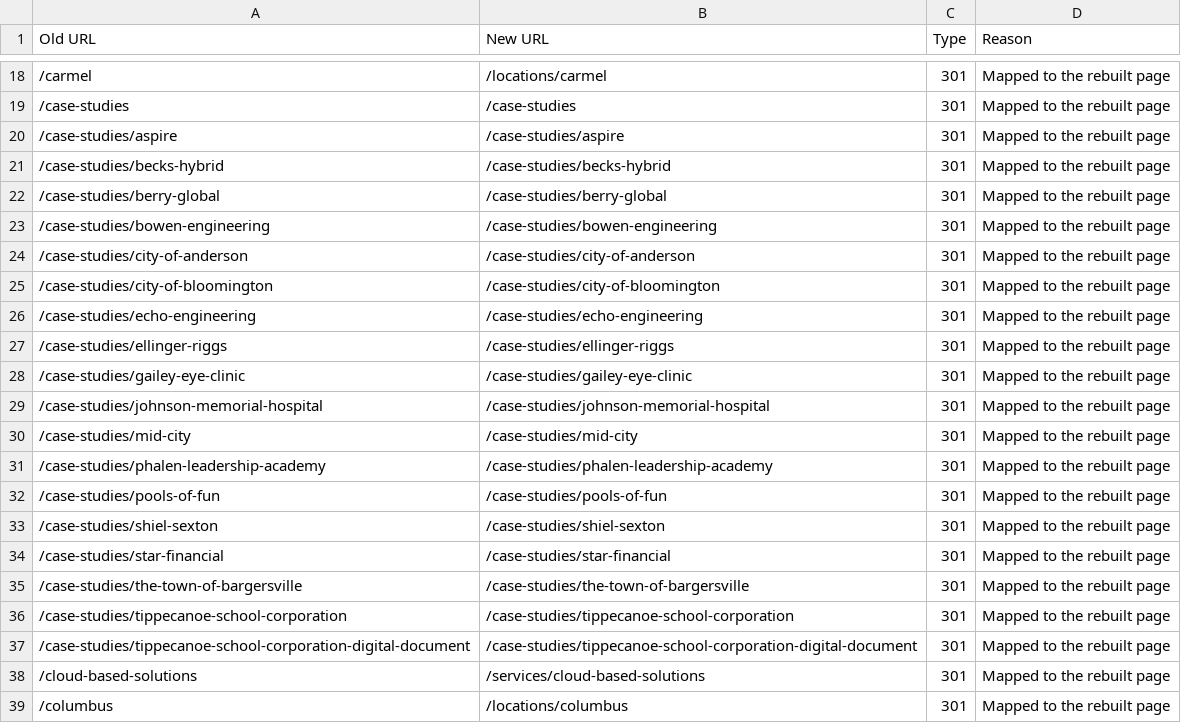
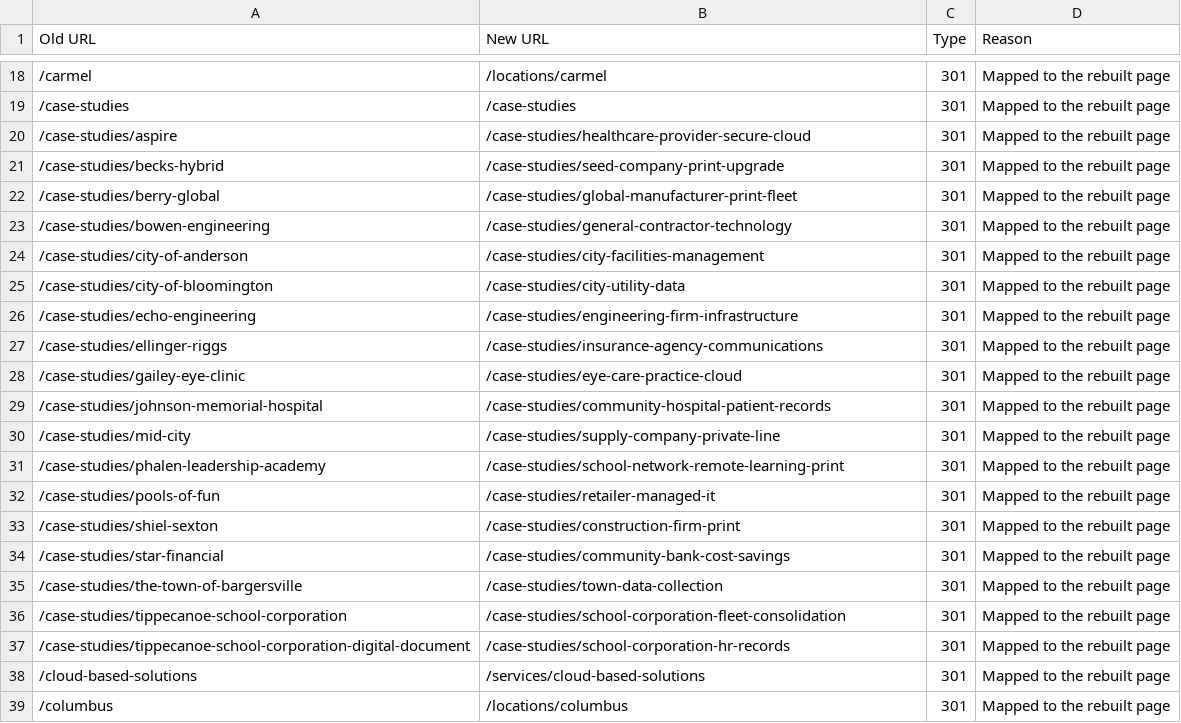
Before and after one commit to Quantum-Business-Solutions/websitedesign, a CSV file: brands/vanausdall.redirects.csv, drawn as a sheet; only a part is shown, gaps mark what is left out.

```diff
--- a/brands/vanausdall.redirects.csv
+++ b/brands/vanausdall.redirects.csv
@@ -19,20 +19,20 @@ Old URL,New URL,Type,Reason
 /case-studies,/case-studies,301,Mapped to the rebuilt page
-/case-studies/aspire,/case-studies/aspire,301,Mapped to the rebuilt page
-/case-studies/becks-hybrid,/case-studies/becks-hybrid,301,Mapped to the rebuilt page
-/case-studies/berry-global,/case-studies/berry-global,301,Mapped to the rebuilt page
-/case-studies/bowen-engineering,/case-studies/bowen-engineering,301,Mapped to the rebuilt page
-/case-studies/city-of-anderson,/case-studies/city-of-anderson,301,Mapped to the rebuilt page
-/case-studies/city-of-bloomington,/case-studies/city-of-bloomington,301,Mapped to the rebuilt page
-/case-studies/echo-engineering,/case-studies/echo-engineering,301,Mapped to the rebuilt page
-/case-studies/ellinger-riggs,/case-studies/ellinger-riggs,301,Mapped to the rebuilt page
-/case-studies/gailey-eye-clinic,/case-studies/gailey-eye-clinic,301,Mapped to the rebuilt page
-/case-studies/johnson-memorial-hospital,/case-studies/johnson-memorial-hospital,301,Mapped to the rebuilt page
-/case-studies/mid-city,/case-studies/mid-city,301,Mapped to the rebuilt page
-/case-studies/phalen-leadership-academy,/case-studies/phalen-leadership-academy,301,Mapped to the rebuilt page
-/case-studies/pools-of-fun,/case-studies/pools-of-fun,301,Mapped to the rebuilt page
-/case-studies/shiel-sexton,/case-studies/shiel-sexton,301,Mapped to the rebuilt page
-/case-studies/star-financial,/case-studies/star-financial,301,Mapped to the rebuilt page
-/case-studies/the-town-of-bargersville,/case-studies/the-town-of-bargersville,301,Mapped to the rebuilt page
-/case-studies/tippecanoe-school-corporation,/case-studies/tippecanoe-school-corporation,301,Mapped to the rebuilt page
-/case-studies/tippecanoe-school-corporation-digital-document,/case-studies/tippecanoe-school-corporation-digital-document,301,Mapped to the rebuilt page
+/case-studies/aspire,/case-studies/healthcare-provider-secure-cloud,301,Mapped to the rebuilt page
+/case-studies/becks-hybrid,/case-studies/seed-company-print-upgrade,301,Mapped to the rebuilt page
+/case-studies/berry-global,/case-studies/global-manufacturer-print-fleet,301,Mapped to the rebuilt page
+/case-studies/bowen-engineering,/case-studies/general-contractor-technology,301,Mapped to the rebuilt page
+/case-studies/city-of-anderson,/case-studies/city-facilities-management,301,Mapped to the rebuilt page
+/case-studies/city-of-bloomington,/case-studies/city-utility-data,301,Mapped to the rebuilt page
+/case-studies/echo-engineering,/case-studies/engineering-firm-infrastructure,301,Mapped to the rebuilt page
+/case-studies/ellinger-riggs,/case-studies/insurance-agency-communications,301,Mapped to the rebuilt page
+/case-studies/gailey-eye-clinic,/case-studies/eye-care-practice-cloud,301,Mapped to the rebuilt page
+/case-studies/johnson-memorial-hospital,/case-studies/community-hospital-patient-records,301,Mapped to the rebuilt page
+/case-studies/mid-city,/case-studies/supply-company-private-line,301,Mapped to the rebuilt page
+/case-studies/phalen-leadership-academy,/case-studies/school-network-remote-learning-print,301,Mapped to the rebuilt page
+/case-studies/pools-of-fun,/case-studies/retailer-managed-it,301,Mapped to the rebuilt page
+/case-studies/shiel-sexton,/case-studies/construction-firm-print,301,Mapped to the rebuilt page
+/case-studies/star-financial,/case-studies/community-bank-cost-savings,301,Mapped to the rebuilt page
+/case-studies/the-town-of-bargersville,/case-studies/town-data-collection,301,Mapped to the rebuilt page
+/case-studies/tippecanoe-school-corporation,/case-studies/school-corporation-fleet-consolidation,301,Mapped to the rebuilt page
+/case-studies/tippecanoe-school-corporation-digital-document,/case-studies/school-corporation-hr-records,301,Mapped to the rebuilt page
 /cloud-based-solutions,/services/cloud-based-solutions,301,Mapped to the rebuilt page
```
Also changed, not shown: 6 other files.
